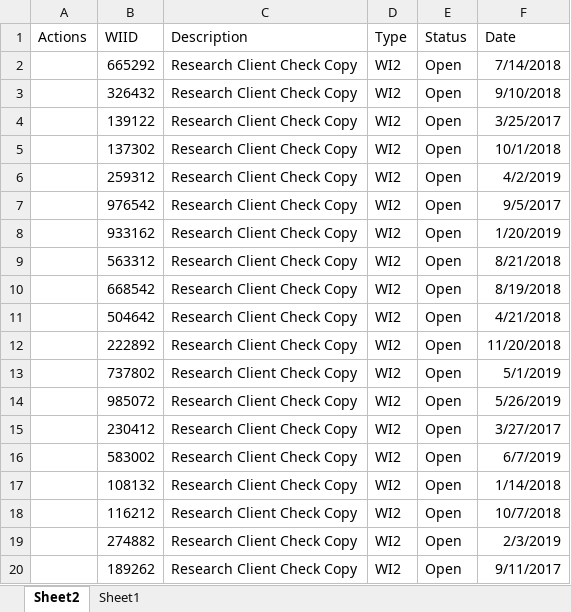
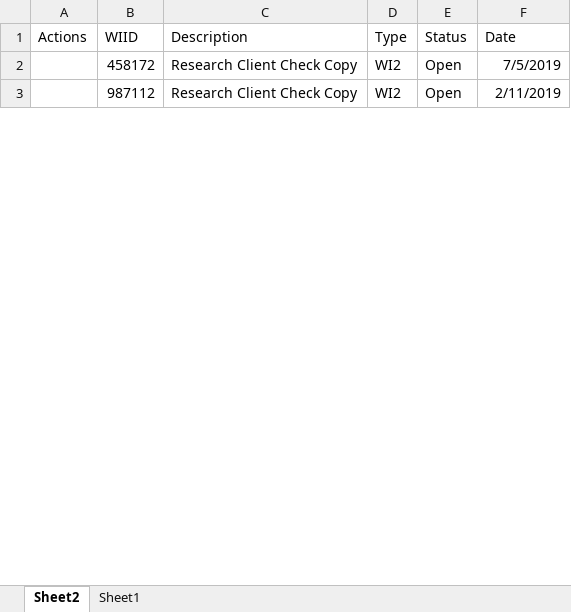
Before and after one commit to ksh60706/H_RPA, an Excel workbook: PNS_실습6/acme_list.xlsx, sheet Sheet2, drawn as a sheet; only a part is shown; values as stored, in another font and other column widths than the file's, no borders; removed rows and columns are numbered as before the commit, all else as after; the diff covers the shown part only; the diff names each change by its address in the sheet, - before the commit and + after, or states it on an @@ line.

```diff
--- a/PNS_실습6/acme_list.xlsx (sheet Sheet2)
+++ b/PNS_실습6/acme_list.xlsx (sheet Sheet2)
-row 2:  | 665292 | Research Client Check Copy | WI2 | Open | 7/14/2018
-row 3:  | 326432 | Research Client Check Copy | WI2 | Open | 9/10/2018
-row 4:  | 139122 | Research Client Check Copy | WI2 | Open | 3/25/2017
-row 5:  | 137302 | Research Client Check Copy | WI2 | Open | 10/1/2018
-row 6:  | 259312 | Research Client Check Copy | WI2 | Open | 4/2/2019
-B2 (WIID): 976542
+B2 (WIID): 458172
-F2 (Date): 9/5/2017
+F2 (Date): 7/5/2019
-B3 (WIID): 933162
+B3 (WIID): 987112
-F3 (Date): 1/20/2019
+F3 (Date): 2/11/2019
-row 9:  | 563312 | Research Client Check Copy | WI2 | Open | 8/21/2018
-row 10:  | 668542 | Research Client Check Copy | WI2 | Open | 8/19/2018
-row 11:  | 504642 | Research Client Check Copy | WI2 | Open | 4/21/2018
-row 12:  | 222892 | Research Client Check Copy | WI2 | Open | 11/20/2018
-row 13:  | 737802 | Research Client Check Copy | WI2 | Open | 5/1/2019
-row 14:  | 985072 | Research Client Check Copy | WI2 | Open | 5/26/2019
-row 15:  | 230412 | Research Client Check Copy | WI2 | Open | 3/27/2017
-row 16:  | 583002 | Research Client Check Copy | WI2 | Open | 6/7/2019
-row 17:  | 108132 | Research Client Check Copy | WI2 | Open | 1/14/2018
-row 18:  | 116212 | Research Client Check Copy | WI2 | Open | 10/7/2018
-row 19:  | 274882 | Research Client Check Copy | WI2 | Open | 2/3/2019
-row 20:  | 189262 | Research Client Check Copy | WI2 | Open | 9/11/2017
```
Also changed, not shown: 28 added rows, 17 removed rows and 19 edited cells elsewhere in this sheet, sheet Sheet1, hidden cells, PNS_실습8/acme_list.xlsx, 20 other files.
